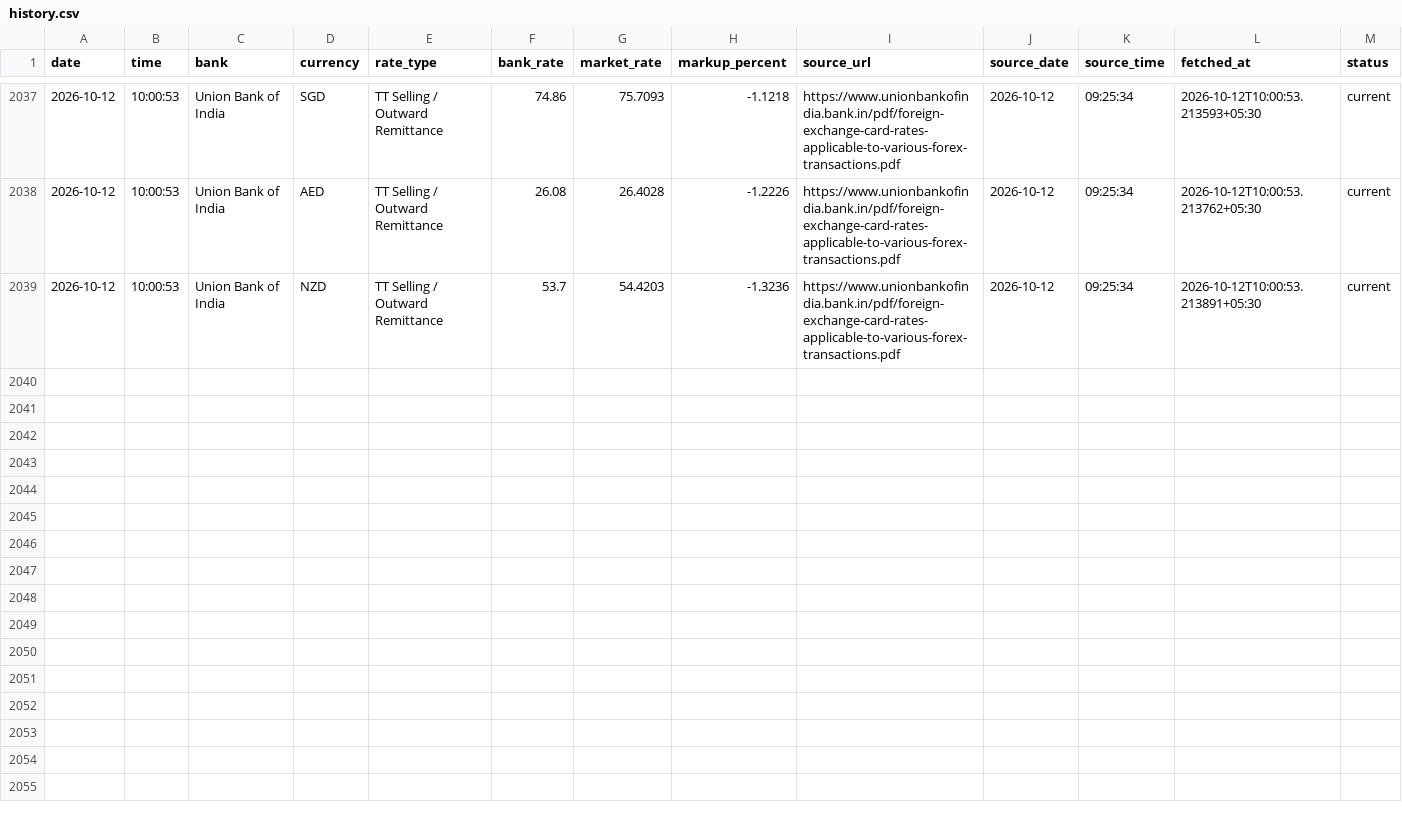
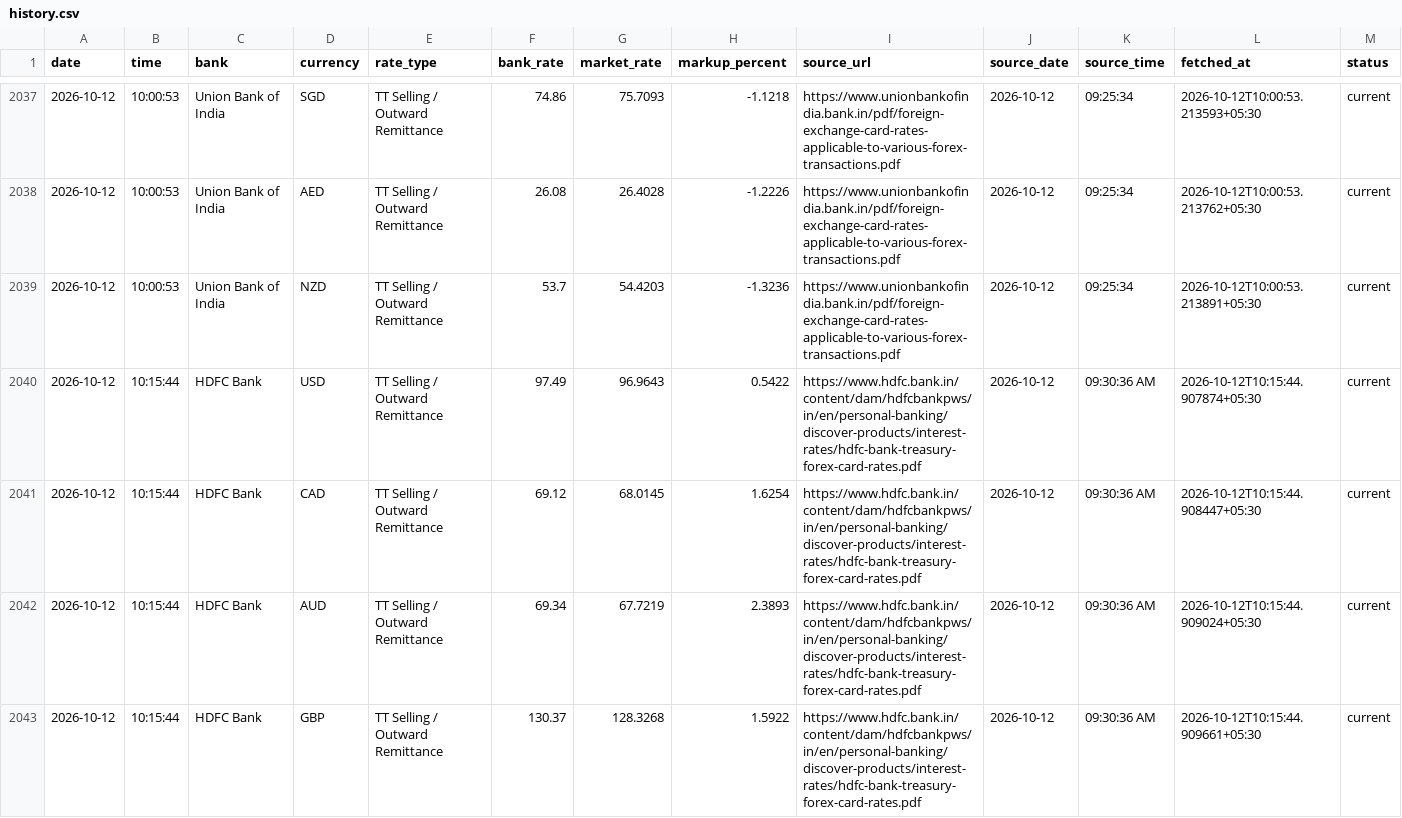
Before and after one commit to rithikbuilds/Project_FLY, a CSV file: data/history.csv, drawn as a sheet; only a part is shown, gaps mark what is left out; rows hold the shown columns only; the diff covers the shown part only; the diff names each change by its address in the sheet, - before the commit and + after, or states it on an @@ line.

```diff
--- a/data/history.csv
+++ b/data/history.csv
+row 2040: 2026-10-12 | 10:15:44 | HDFC Bank | USD | TT Selling / Outward Remittance | 97.49 | 96.9643 | 0.5422 | https://www.hdfc.bank.in/content/dam/hdfcbankpws/in/en/personal-banking/discover-products/interest-rates/hdfc-bank-treasury-forex-card-rates.pdf | 2026-10-12 | 09:30:36 AM | 2026-10-12T10:15:44.907874+05:30 | current
+row 2041: 2026-10-12 | 10:15:44 | HDFC Bank | CAD | TT Selling / Outward Remittance | 69.12 | 68.0145 | 1.6254 | https://www.hdfc.bank.in/content/dam/hdfcbankpws/in/en/personal-banking/discover-products/interest-rates/hdfc-bank-treasury-forex-card-rates.pdf | 2026-10-12 | 09:30:36 AM | 2026-10-12T10:15:44.908447+05:30 | current
+row 2042: 2026-10-12 | 10:15:44 | HDFC Bank | AUD | TT Selling / Outward Remittance | 69.34 | 67.7219 | 2.3893 | https://www.hdfc.bank.in/content/dam/hdfcbankpws/in/en/personal-banking/discover-products/interest-rates/hdfc-bank-treasury-forex-card-rates.pdf | 2026-10-12 | 09:30:36 AM | 2026-10-12T10:15:44.909024+05:30 | current
+row 2043: 2026-10-12 | 10:15:44 | HDFC Bank | GBP | TT Selling / Outward Remittance | 130.37 | 128.3268 | 1.5922 | https://www.hdfc.bank.in/content/dam/hdfcbankpws/in/en/personal-banking/discover-products/interest-rates/hdfc-bank-treasury-forex-card-rates.pdf | 2026-10-12 | 09:30:36 AM | 2026-10-12T10:15:44.909661+05:30 | current
```
Also changed, not shown: 4 added rows elsewhere in this file, 1 other file.
